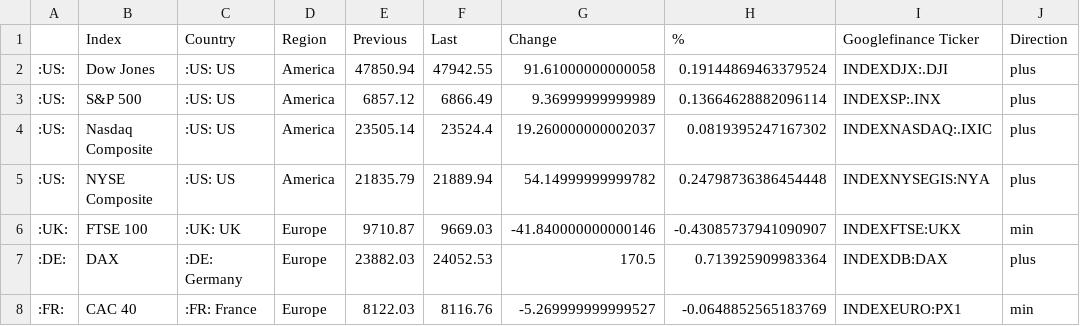
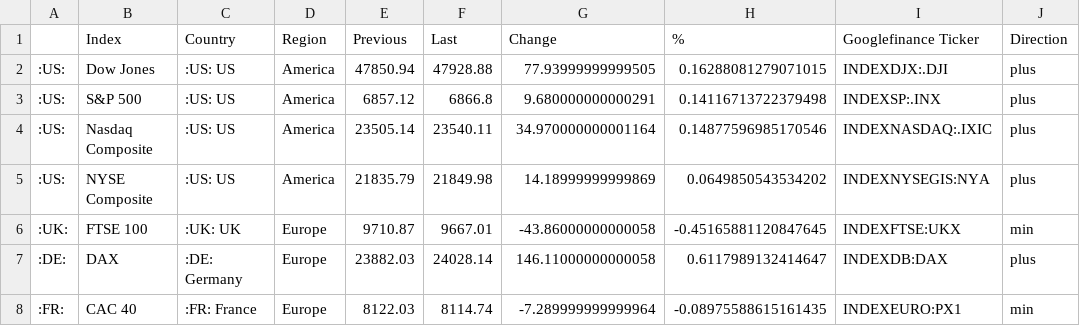
Before and after one commit to lisnhaaw/datawrapper-csv, a CSV file: data/Dashboard US-EU.csv, drawn as a sheet.

Commit message:
Update data CSV

```diff
--- a/data/Dashboard US-EU.csv
+++ b/data/Dashboard US-EU.csv
@@ -1,8 +1,8 @@
 ,Index,Country,Region,Previous,Last,Change,%,Googlefinance Ticker,Direction
-:US:,Dow Jones,:US: US,America,47850.94,47942.55,91.61000000000058,0.19144869463379524,INDEXDJX:.DJI,plus
-:US:,S&P 500,:US: US,America,6857.12,6866.49,9.36999999999989,0.13664628882096114,INDEXSP:.INX,plus
-:US:,Nasdaq Composite,:US: US,America,23505.14,23524.4,19.260000000002037,0.0819395247167302,INDEXNASDAQ:.IXIC,plus
-:US:,NYSE Composite,:US: US,America,21835.79,21889.94,54.14999999999782,0.24798736386454448,INDEXNYSEGIS:NYA,plus
-:UK:,FTSE 100,:UK: UK,Europe,9710.87,9669.03,-41.840000000000146,-0.43085737941090907,INDEXFTSE:UKX,min
-:DE:,DAX,:DE: Germany,Europe,23882.03,24052.53,170.5,0.713925909983364,INDEXDB:DAX,plus
-:FR:,CAC 40,:FR: France,Europe,8122.03,8116.76,-5.269999999999527,-0.0648852565183769,INDEXEURO:PX1,min
+:US:,Dow Jones,:US: US,America,47850.94,47928.88,77.93999999999505,0.16288081279071015,INDEXDJX:.DJI,plus
+:US:,S&P 500,:US: US,America,6857.12,6866.8,9.680000000000291,0.14116713722379498,INDEXSP:.INX,plus
+:US:,Nasdaq Composite,:US: US,America,23505.14,23540.11,34.970000000001164,0.14877596985170546,INDEXNASDAQ:.IXIC,plus
+:US:,NYSE Composite,:US: US,America,21835.79,21849.98,14.18999999999869,0.0649850543534202,INDEXNYSEGIS:NYA,plus
+:UK:,FTSE 100,:UK: UK,Europe,9710.87,9667.01,-43.86000000000058,-0.45165881120847645,INDEXFTSE:UKX,min
+:DE:,DAX,:DE: Germany,Europe,23882.03,24028.14,146.11000000000058,0.6117989132414647,INDEXDB:DAX,plus
+:FR:,CAC 40,:FR: France,Europe,8122.03,8114.74,-7.289999999999964,-0.08975588615161435,INDEXEURO:PX1,min
```
